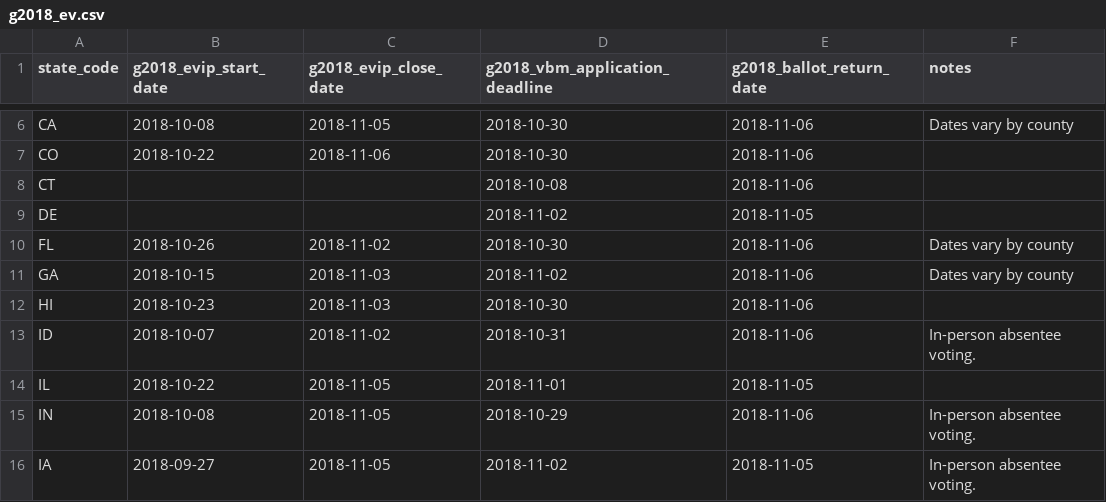
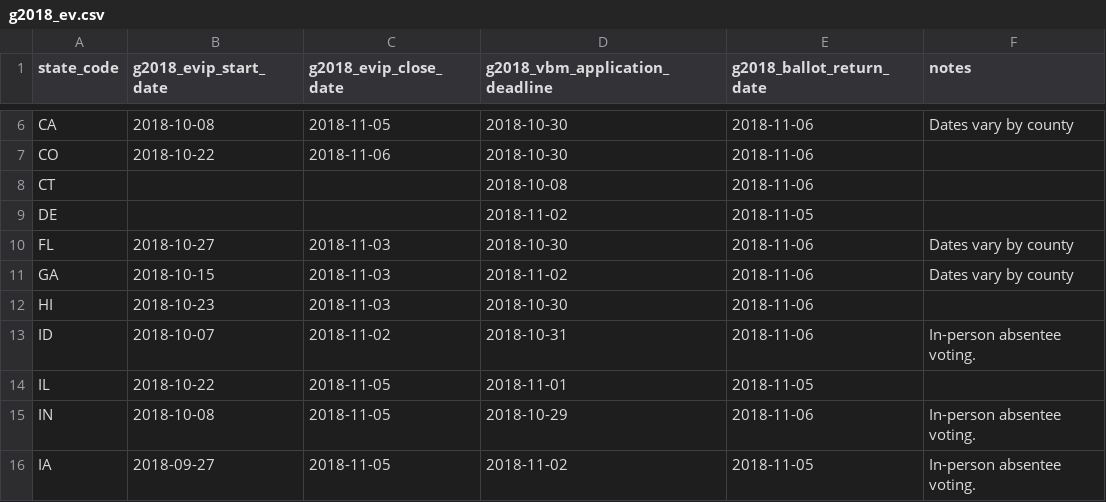
Before and after one commit to democrats/election-calendar, a CSV file: 2018/g2018_ev.csv, drawn as a sheet; only a part is shown, gaps mark what is left out.

Commit message:
florida general early voting

```diff
--- a/2018/g2018_ev.csv
+++ b/2018/g2018_ev.csv
@@ -9,3 +9,3 @@ CT,,,2018-10-08,2018-11-06,
 DE,,,2018-11-02,2018-11-05,
-FL,2018-10-26,2018-11-02,2018-10-30,2018-11-06,Dates vary by county
+FL,2018-10-27,2018-11-03,2018-10-30,2018-11-06,Dates vary by county
 GA,2018-10-15,2018-11-03,2018-11-02,2018-11-06,Dates vary by county
```
